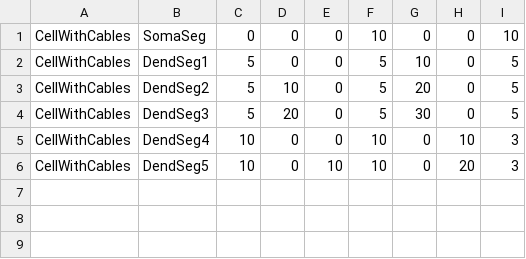
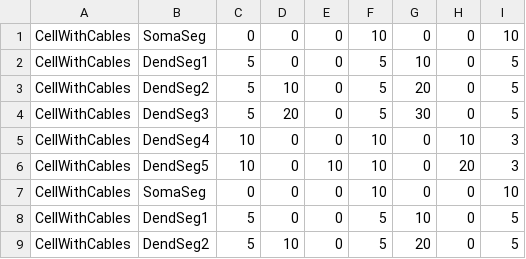
Before and after one commit to ccluri/Moogli, a CSV file: samples/cablesIncluded.csv, drawn as a sheet.

```diff
--- a/samples/cablesIncluded.csv
+++ b/samples/cablesIncluded.csv
@@ -6 +6,4 @@
 "CellWithCables"	"DendSeg5"	10	0	10	10	0	20	3
+"CellWithCables"	"SomaSeg"	0	0	0	10	0	0	10
+"CellWithCables"	"DendSeg1"	5	0	0	5	10	0	5
+"CellWithCables"	"DendSeg2"	5	10	0	5	20	0	5
```
Also changed, not shown: 9 other files.
